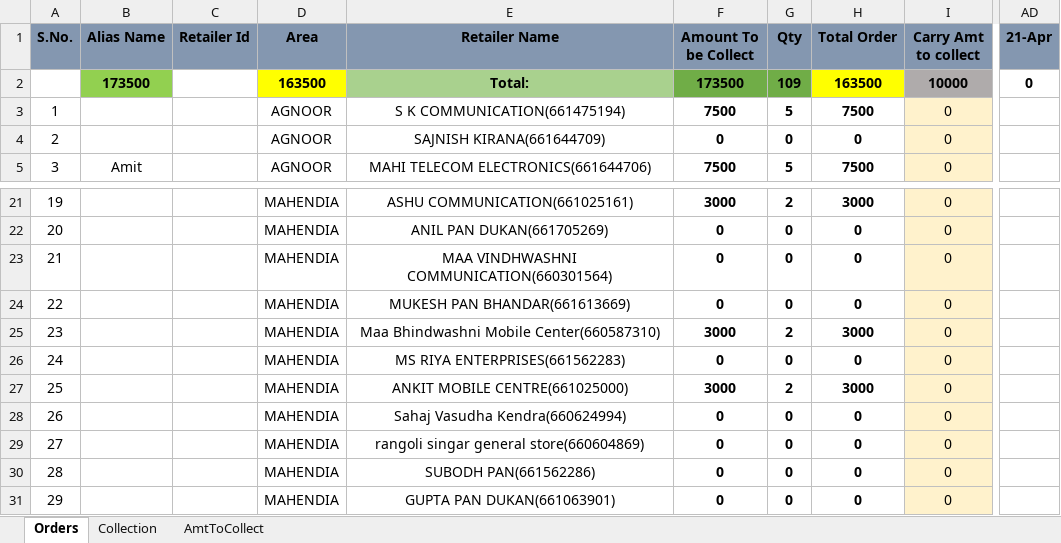
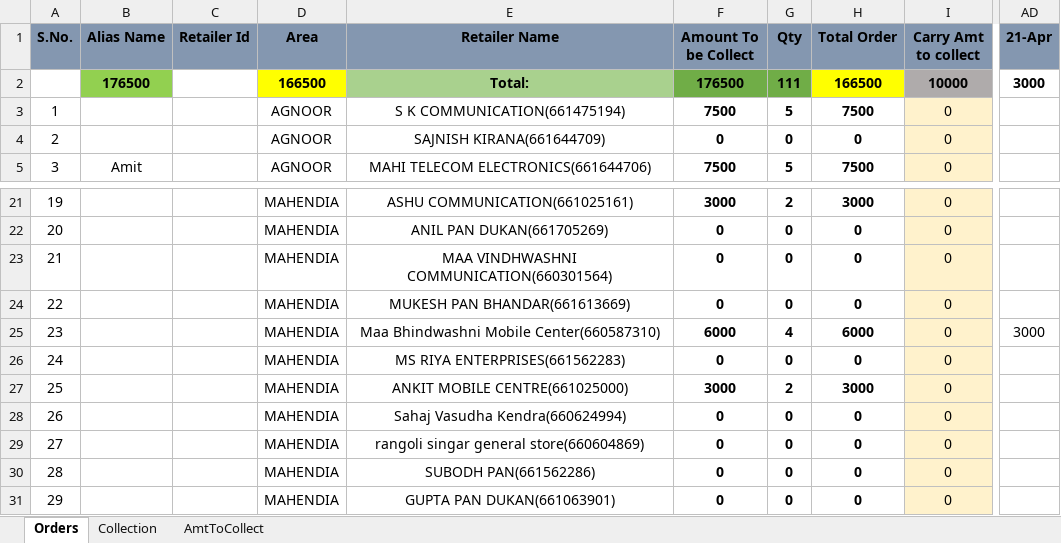
Before and after one commit to PalakEnterprises/DailyReport, an Excel workbook: JioMobile/April2021Mobile.xlsx, sheet Orders, drawn as a sheet; only a part is shown, gaps mark what is left out; values as stored, in another font and other column widths than the file's, no borders; the diff names each change by its address in the sheet, - before the commit and + after, or states it on an @@ line.

```diff
--- a/JioMobile/April2021Mobile.xlsx (sheet Orders)
+++ b/JioMobile/April2021Mobile.xlsx (sheet Orders)
-B2 (Alias Name): 173500
+B2 (Alias Name): 176500
-D2 (Area): 163500
+D2 (Area): 166500
-F2 (Amount To be Collect): 173500
+F2 (Amount To be Collect): 176500
-G2 (Qty): 109
+G2 (Qty): 111
-H2 (Total Order): 163500
+H2 (Total Order): 166500
-AD2 (21-Apr): 0
+AD2 (21-Apr): 3000
-F25 (Amount To be Collect): 3000
+F25 (Amount To be Collect): 6000
-G25 (Qty): 2
+G25 (Qty): 4
-H25 (Total Order): 3000
+H25 (Total Order): 6000
-AD25 (21-Apr): (empty)
+AD25 (21-Apr): 3000
```
Also changed, not shown: sheet Collection, sheet AmtToCollect, AutoCreditAmount.xlsx, Ledger.xlsx, 2 other files.
